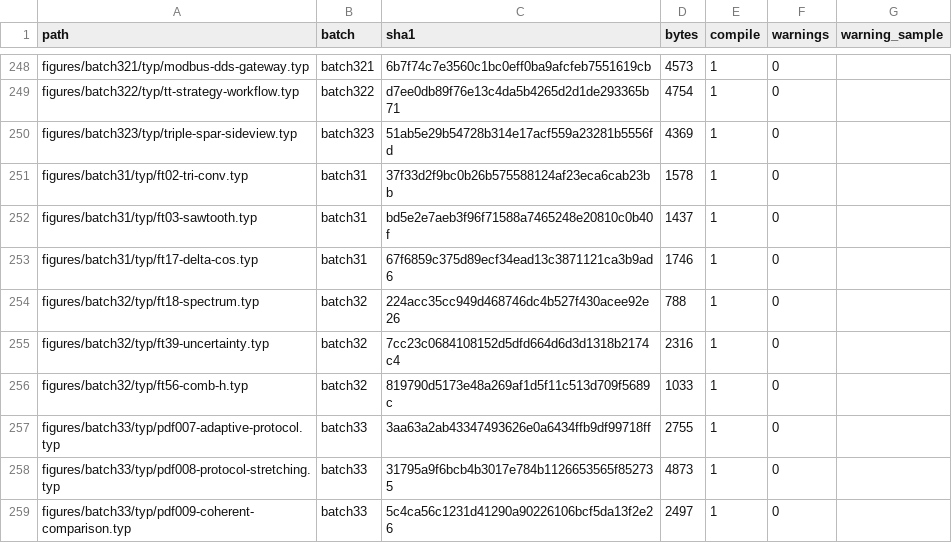
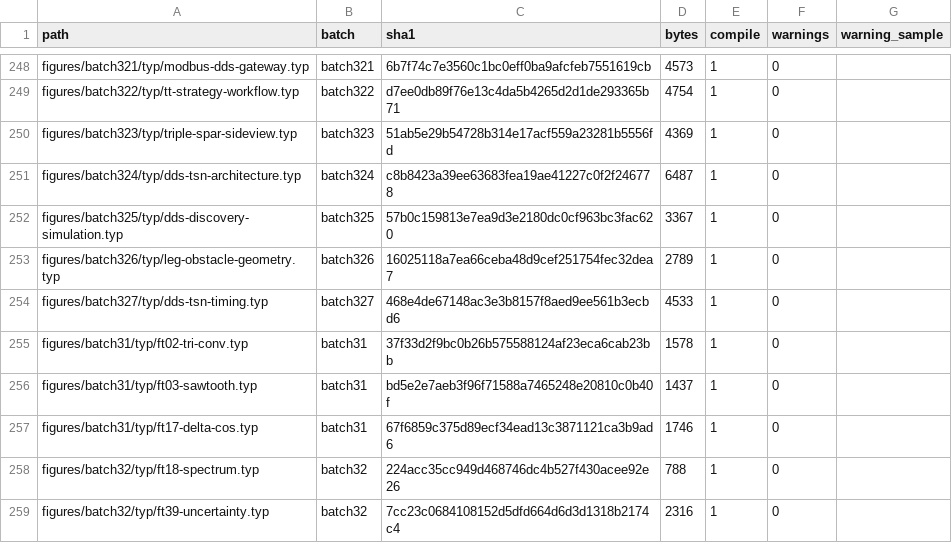
Before and after one commit to m-rui001/figure-as-code, a CSV file: MANIFEST.csv, drawn as a sheet; only a part is shown, gaps mark what is left out; the shorter side is filled out with more unchanged rows.

Commit message:
feat: 新增 DDS-over-TSN 架构、发现仿真、越障几何、TSN 时序四图（batch324-327）

```diff
--- a/MANIFEST.csv
+++ b/MANIFEST.csv
@@ -250,2 +250,6 @@ figures/batch322/typ/tt-strategy-workflow.typ,batch322,d7ee0db89f76e13c4da5b4265
 figures/batch323/typ/triple-spar-sideview.typ,batch323,51ab5e29b54728b314e17acf559a23281b5556fd,4369,1,0,
+figures/batch324/typ/dds-tsn-architecture.typ,batch324,c8b8423a39ee63683fea19ae41227c0f2f246778,6487,1,0,
+figures/batch325/typ/dds-discovery-simulation.typ,batch325,57b0c159813e7ea9d3e2180dc0cf963bc3fac620,3367,1,0,
+figures/batch326/typ/leg-obstacle-geometry.typ,batch326,16025118a7ea66ceba48d9cef251754fec32dea7,2789,1,0,
+figures/batch327/typ/dds-tsn-timing.typ,batch327,468e4de67148ac3e3b8157f8aed9ee561b3ecbd6,4533,1,0,
 figures/batch31/typ/ft02-tri-conv.typ,batch31,37f33d2f9bc0b26b575588124af23eca6cab23bb,1578,1,0,
```
Also changed, not shown: 6 other files.
